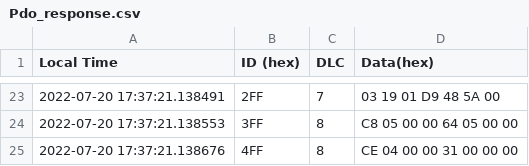
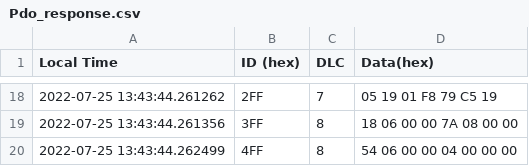
Before and after one commit to ZhishenZ/CAN-bus, a CSV file: can_c/motor_config/Pdo_response.csv, drawn as a sheet; only a part is shown, gaps mark what is left out; the diff covers the shown part only.

```diff
--- a/can_c/motor_config/Pdo_response.csv
+++ b/can_c/motor_config/Pdo_response.csv
@@ -23,3 +18,3 @@ Local Time,ID (hex),DLC,Data(hex)
-2022-07-20 17:37:21.138491,2FF,7, 03 19 01 D9 48 5A 00
-2022-07-20 17:37:21.138553,3FF,8, C8 05 00 00 64 05 00 00
-2022-07-20 17:37:21.138676,4FF,8, CE 04 00 00 31 00 00 00
+2022-07-25 13:43:44.261262,2FF,7, 05 19 01 F8 79 C5 19
+2022-07-25 13:43:44.261356,3FF,8, 18 06 00 00 7A 08 00 00
+2022-07-25 13:43:44.262499,4FF,8, 54 06 00 00 04 00 00 00
```
Also changed, not shown: 5 removed rows and 26 edited cells elsewhere in this file, 4 other files.
